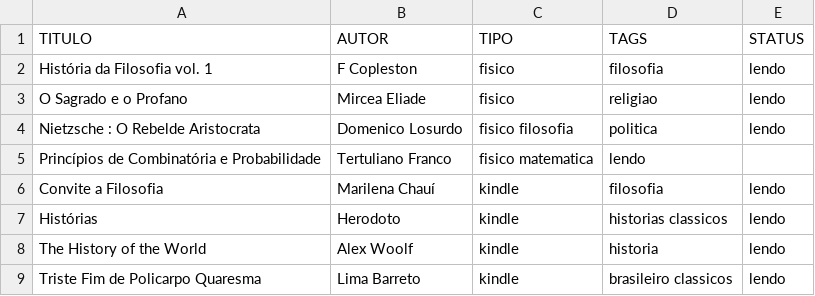
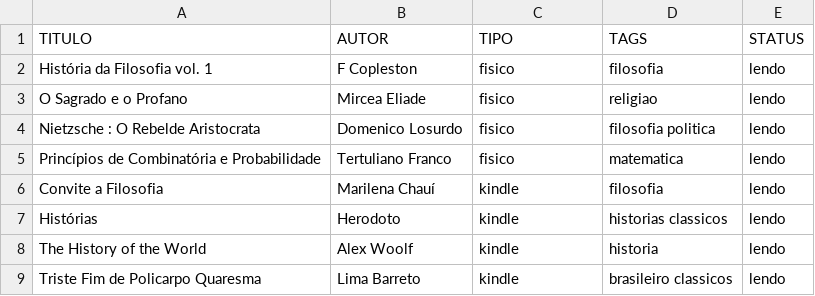
Before and after one commit to thraraujo/thraraujo.github.io, a CSV file: personal/2026-books.csv, drawn as a sheet; only a part is shown.

Commit message:
correct more errors

```diff
--- a/personal/2026-books.csv
+++ b/personal/2026-books.csv
@@ -3,4 +3,4 @@ História da Filosofia vol. 1, F Copleston, fisico, filosofia, lendo
 O Sagrado e o Profano, Mircea Eliade, fisico, religiao, lendo
-Nietzsche : O Rebelde Aristocrata, Domenico Losurdo, fisico filosofia, politica, lendo
-Princípios de Combinatória e Probabilidade, Tertuliano Franco, fisico matematica, lendo
+Nietzsche : O Rebelde Aristocrata, Domenico Losurdo, fisico, filosofia politica, lendo
+Princípios de Combinatória e Probabilidade, Tertuliano Franco, fisico, matematica, lendo
 Convite a Filosofia, Marilena Chauí, kindle, filosofia, lendo
```
